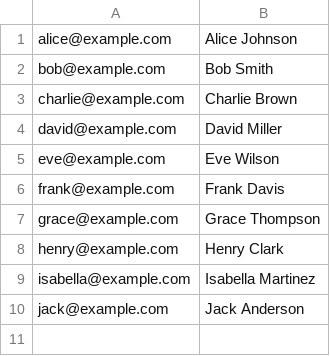
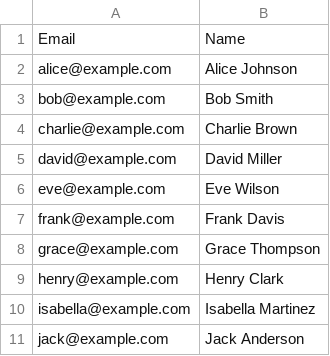
Before and after one commit to zilinj88/nextjs-mailmerge, a CSV file: public/sample.csv, drawn as a sheet.

Commit message:
Add title

```diff
--- a/public/sample.csv
+++ b/public/sample.csv
@@ -1 +1,2 @@
+Email,Name
 alice@example.com,Alice Johnson
```
